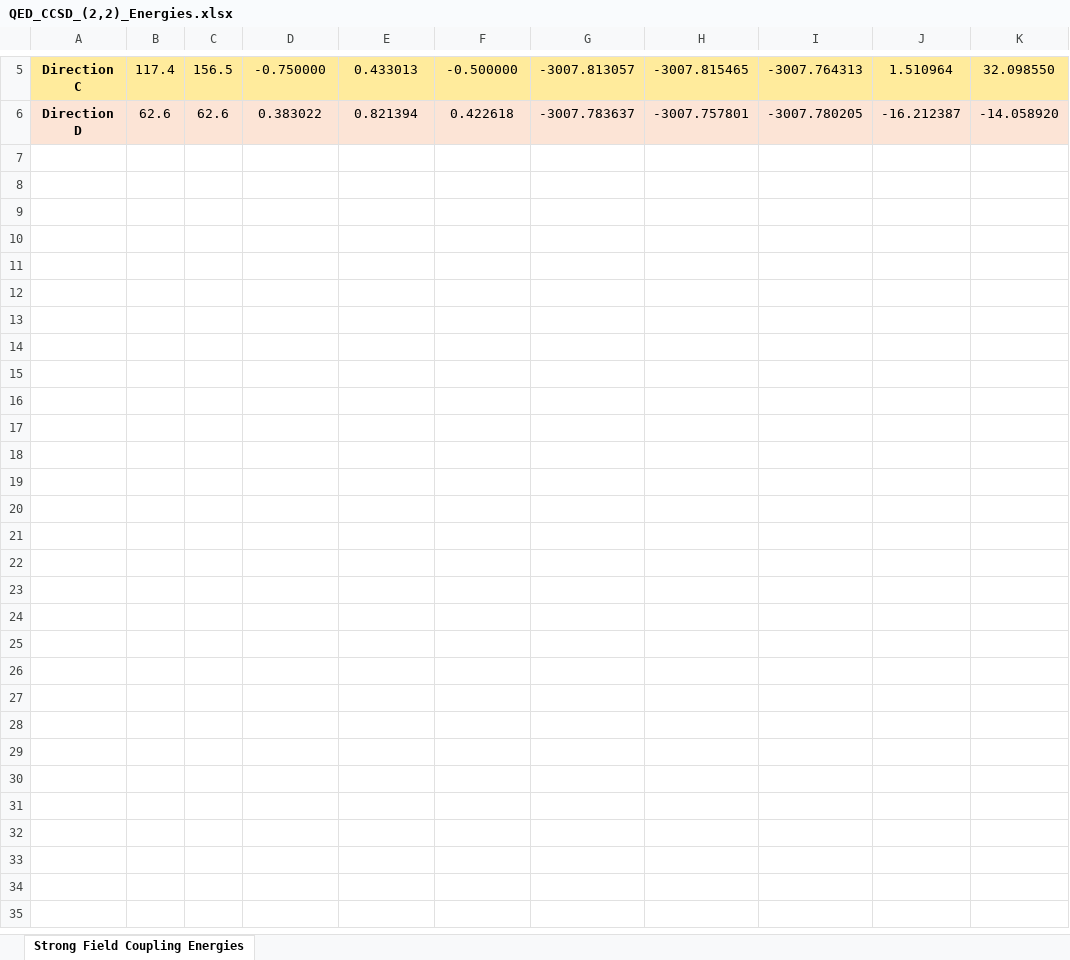
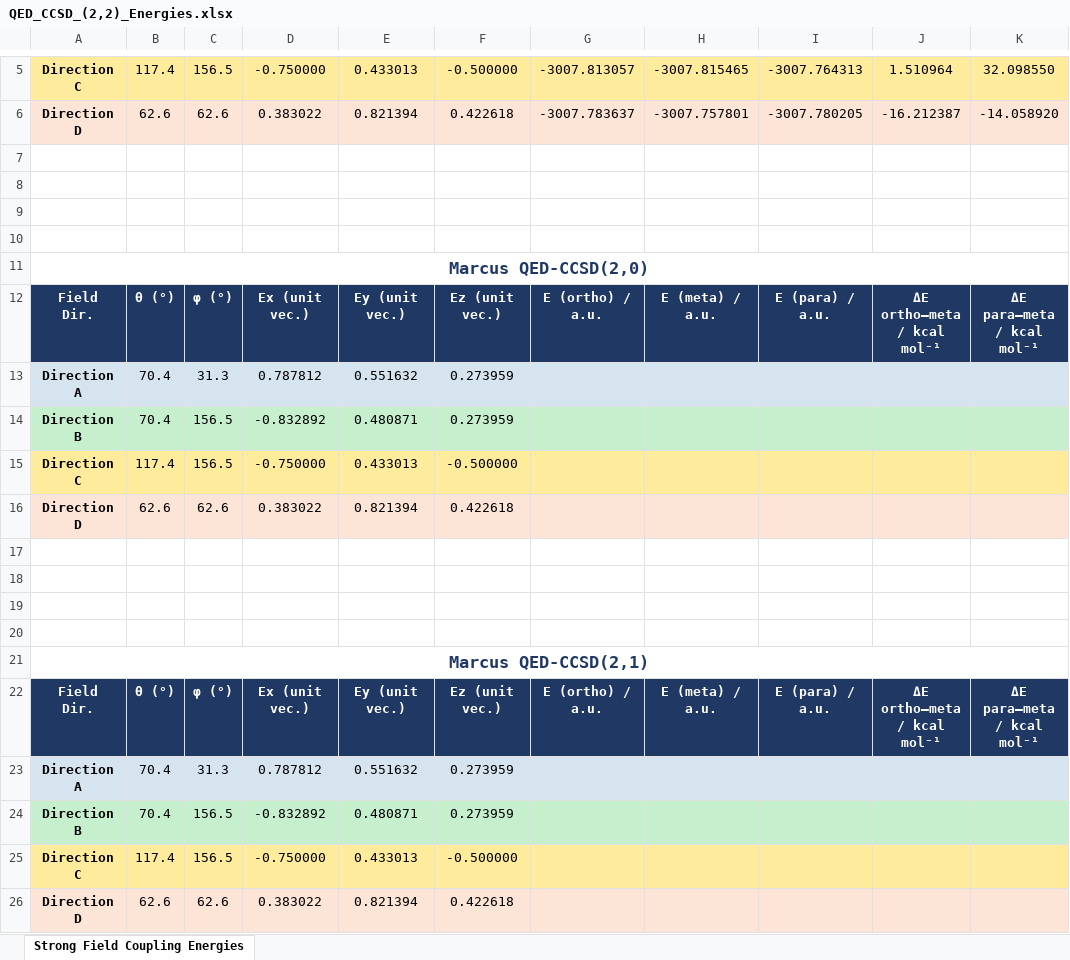
Before and after one commit to FoleyLab/cqed-scf, an Excel workbook: depricated_examples/nitrobenzene/ortho_meta_orientation/QED_CCSD_(2,2)_Energies.xlsx, sheet Strong Field Coupling Energies, drawn as a sheet; only a part is shown, gaps mark what is left out; values as stored, in another font and other column widths than the file's, no borders; ↵ is a line break in a cell; the diff covers the shown part only; the diff names each change by its address in the sheet, - before the commit and + after, or states it on an @@ line.

Commit message:
updated nitro-br+ complex coordinates

```diff
--- a/depricated_examples/nitrobenzene/ortho_meta_orientation/QED_CCSD_(2,2)_Energies.xlsx (sheet Strong Field Coupling Energies)
+++ b/depricated_examples/nitrobenzene/ortho_meta_orientation/QED_CCSD_(2,2)_Energies.xlsx (sheet Strong Field Coupling Energies)
+row 7: (empty)
+row 8: (empty)
+row 9: (empty)
+row 10: (empty)
+row 11: Marcus QED-CCSD(2,0)
+row 12: Field ↵ Dir. | θ (°) | φ (°) | Ex (unit vec.) | Ey (unit vec.) | Ez (unit vec.) | E (ortho) / a.u. | E (meta) / a.u. | E (para) / a.u. | ΔE ortho–meta ↵ / kcal mol⁻¹ | ΔE para–meta ↵ / kcal mol⁻¹
+row 13: Direction A | 70.4 | 31.3 | 0.787812 | 0.551632 | 0.273959
+row 14: Direction B | 70.4 | 156.5 | -0.832892 | 0.480871 | 0.273959
+row 15: Direction C | 117.4 | 156.5 | -0.750000 | 0.433013 | -0.500000
+row 16: Direction D | 62.6 | 62.6 | 0.383022 | 0.821394 | 0.422618
+row 17: (empty)
+row 18: (empty)
+row 19: (empty)
+row 20: (empty)
+row 21: Marcus QED-CCSD(2,1)
+row 22: Field ↵ Dir. | θ (°) | φ (°) | Ex (unit vec.) | Ey (unit vec.) | Ez (unit vec.) | E (ortho) / a.u. | E (meta) / a.u. | E (para) / a.u. | ΔE ortho–meta ↵ / kcal mol⁻¹ | ΔE para–meta ↵ / kcal mol⁻¹
+row 23: Direction A | 70.4 | 31.3 | 0.787812 | 0.551632 | 0.273959
+row 24: Direction B | 70.4 | 156.5 | -0.832892 | 0.480871 | 0.273959
+row 25: Direction C | 117.4 | 156.5 | -0.750000 | 0.433013 | -0.500000
+row 26: Direction D | 62.6 | 62.6 | 0.383022 | 0.821394 | 0.422618
```
Also changed, not shown: 38 added rows and 1 edited cell elsewhere in this sheet, 15 other files.
